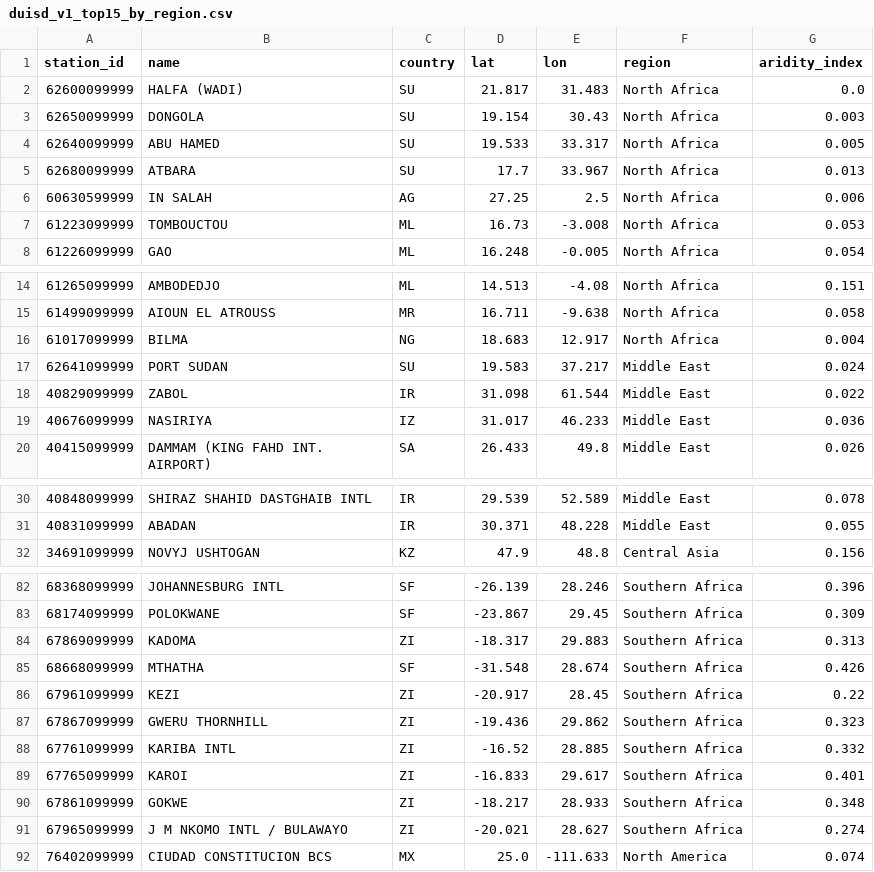
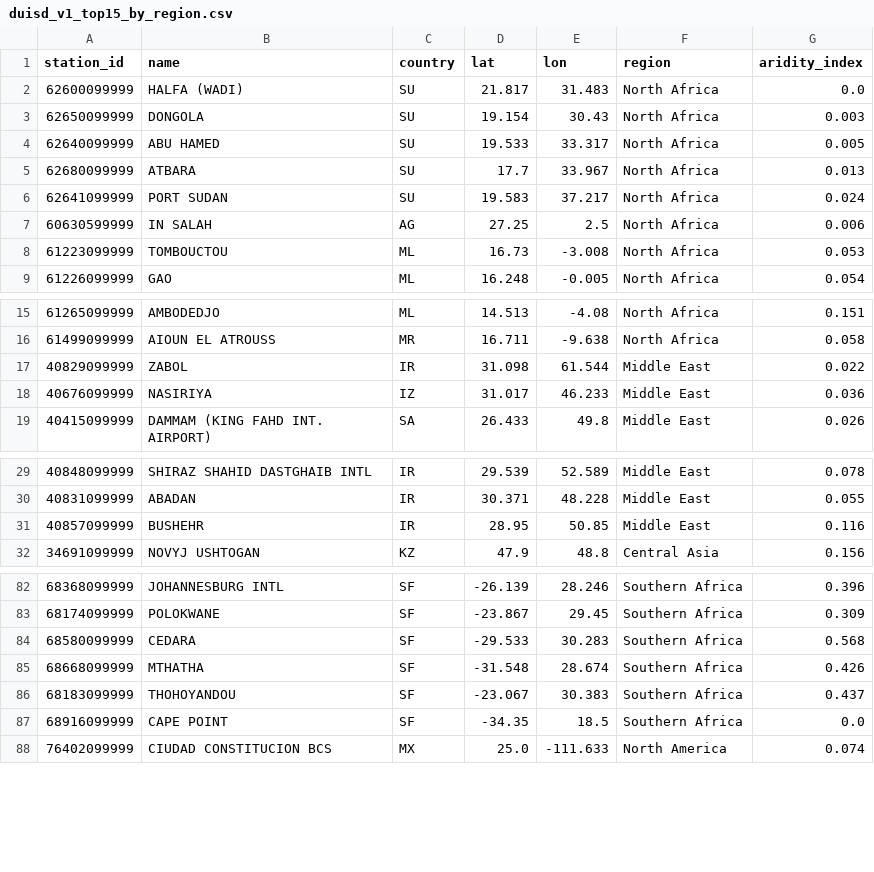
Before and after one commit to ixnix/DCDR, a CSV file: config/stations/duisd_v1_top15_by_region.csv, drawn as a sheet; only a part is shown, gaps mark what is left out.

Commit message:
feat: regions are a box plus an optional country filter; draw every box
A station belongs to a region if it is inside the region's lat/lon box and,
where conventions need it, in a listed country. Sudan (incl. Port Sudan)
is now North Africa; Zimbabwe leaves Southern Africa (UN M49 countries);
boxes exclude stray coordinates such as a 'China' station at -8E. All nine
boxes are drawn on the map.

```diff
--- a/config/stations/duisd_v1_top15_by_region.csv
+++ b/config/stations/duisd_v1_top15_by_region.csv
@@ -5,2 +5,3 @@ station_id,name,country,lat,lon,region,aridity_index
 62680099999,ATBARA,SU,17.7,33.967,North Africa,0.013
+62641099999,PORT SUDAN,SU,19.583,37.217,North Africa,0.024
 60630599999,IN SALAH,AG,27.25,2.5,North Africa,0.006
@@ -15,4 +16,2 @@ station_id,name,country,lat,lon,region,aridity_index
 61499099999,AIOUN EL ATROUSS,MR,16.711,-9.638,North Africa,0.058
-61017099999,BILMA,NG,18.683,12.917,North Africa,0.004
-62641099999,PORT SUDAN,SU,19.583,37.217,Middle East,0.024
 40829099999,ZABOL,IR,31.098,61.544,Middle East,0.022
@@ -31,2 +30,3 @@ station_id,name,country,lat,lon,region,aridity_index
 40831099999,ABADAN,IR,30.371,48.228,Middle East,0.055
+40857099999,BUSHEHR,IR,28.95,50.85,Middle East,0.116
 34691099999,NOVYJ USHTOGAN,KZ,47.9,48.8,Central Asia,0.156
@@ -83,10 +83,6 @@ station_id,name,country,lat,lon,region,aridity_index
 68174099999,POLOKWANE,SF,-23.867,29.45,Southern Africa,0.309
-67869099999,KADOMA,ZI,-18.317,29.883,Southern Africa,0.313
+68580099999,CEDARA,SF,-29.533,30.283,Southern Africa,0.568
 68668099999,MTHATHA,SF,-31.548,28.674,Southern Africa,0.426
-67961099999,KEZI,ZI,-20.917,28.45,Southern Africa,0.22
-67867099999,GWERU THORNHILL,ZI,-19.436,29.862,Southern Africa,0.323
-67761099999,KARIBA INTL,ZI,-16.52,28.885,Southern Africa,0.332
-67765099999,KAROI,ZI,-16.833,29.617,Southern Africa,0.401
-67861099999,GOKWE,ZI,-18.217,28.933,Southern Africa,0.348
-67965099999,J M NKOMO INTL / BULAWAYO,ZI,-20.021,28.627,Southern Africa,0.274
+68183099999,THOHOYANDOU,SF,-23.067,30.383,Southern Africa,0.437
+68916099999,CAPE POINT,SF,-34.35,18.5,Southern Africa,0.0
 76402099999,CIUDAD CONSTITUCION  BCS,MX,25.0,-111.633,North America,0.074
```
Also changed, not shown: 1 other file.
